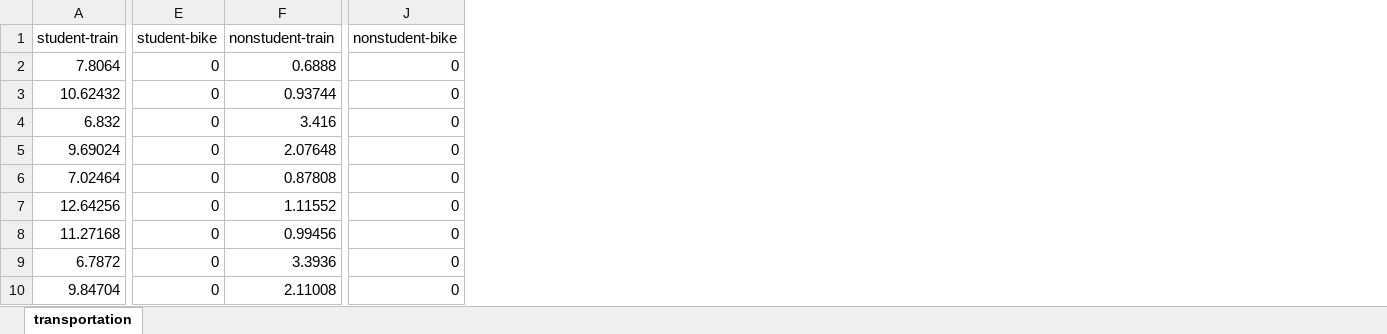
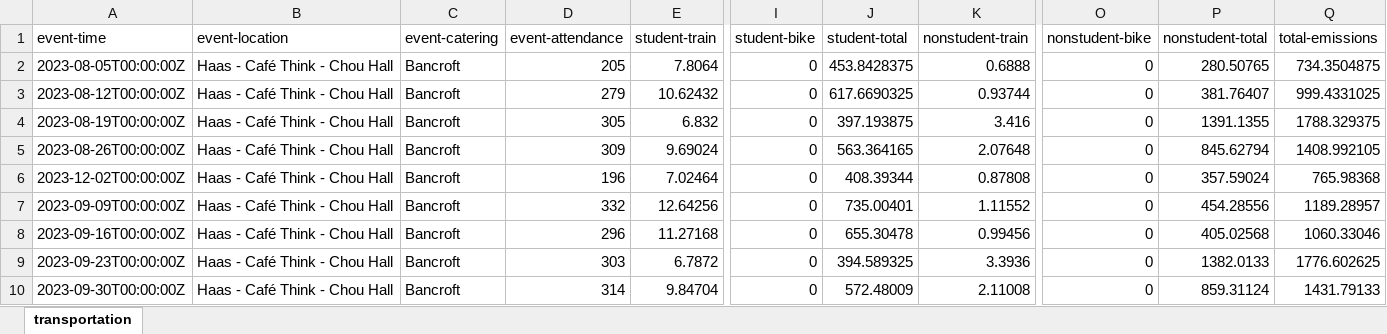
Before and after one commit to pemsherpa/Pema_ai-apps, an Excel workbook: haas/output_csv/haas_emissions_report.xlsx, sheet transportation, drawn as a sheet; only a part is shown, gaps mark what is left out; values as stored, in another font and other column widths than the file's, no borders; the diff names each change by its address in the sheet, - before the commit and + after, or states it on an @@ line.

Commit message:
add keys and totals

```diff
--- a/haas/output_csv/haas_emissions_report.xlsx (sheet transportation)
+++ b/haas/output_csv/haas_emissions_report.xlsx (sheet transportation)
+column A (event-time), rows 2-10: 2023-08-05T00:00:00Z | 2023-08-12T00:00:00Z | 2023-08-19T00:00:00Z | 2023-08-26T00:00:00Z | 2023-12-02T00:00:00Z | 2023-09-09T00:00:00Z | 2023-09-16T00:00:00Z | 2023-09-23T00:00:00Z | 2023-09-30T00:00:00Z
+column B (event-location), rows 2-10: all Haas - Café Think - Chou Hall
+column C (event-catering), rows 2-10: all Bancroft
+column D (event-attendance), rows 2-10: 205 | 279 | 305 | 309 | 196 | 332 | 296 | 303 | 314
+column J (student-total), rows 2-10: 453.8428375 | 617.6690325 | 397.193875 | 563.364165 | 408.39344 | 735.00401 | 655.30478 | 394.589325 | 572.48009
+column P (nonstudent-total), rows 2-10: 280.50765 | 381.76407 | 1391.1355 | 845.62794 | 357.59024 | 454.28556 | 405.02568 | 1382.0133 | 859.31124
+column Q (total-emissions), rows 2-10: 734.3504875 | 999.4331025 | 1788.329375 | 1408.992105 | 765.98368 | 1189.28957 | 1060.33046 | 1776.602625 | 1431.79133
```
Also changed, not shown: 2 other files.
